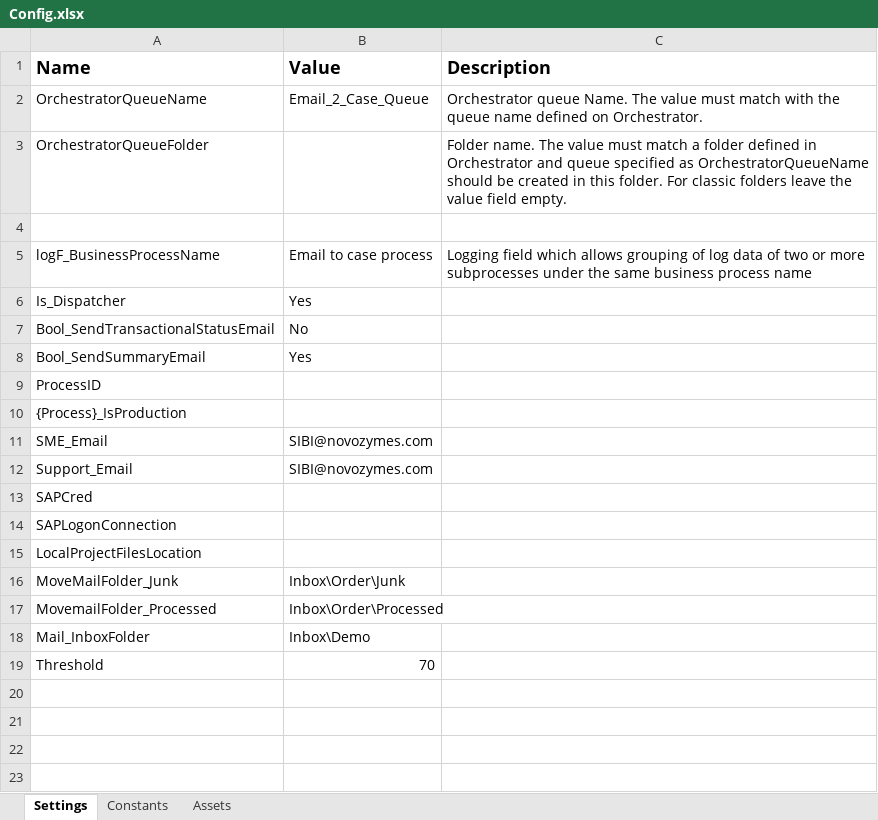
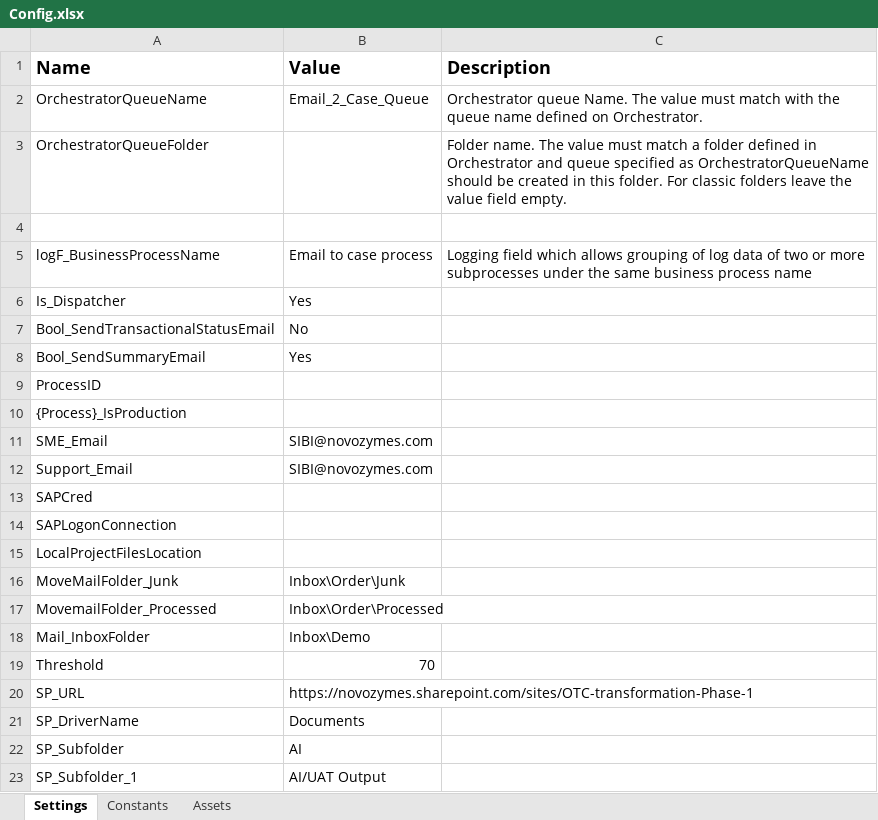
Before and after one commit to SIBIsrikanth/Email_To_Case, an Excel workbook: Data/Input/Config.xlsx, sheet Settings, drawn as a sheet; values as stored, in another font and other column widths than the file's, no borders; the diff names each change by its address in the sheet, - before the commit and + after, or states it on an @@ line.

```diff
--- a/Data/Input/Config.xlsx (sheet Settings)
+++ b/Data/Input/Config.xlsx (sheet Settings)
+row 20: SP_URL | https://novozymes.sharepoint.com/sites/OTC-transformation-Phase-1
+row 21: SP_DriverName | Documents
+row 22: SP_Subfolder | AI
+row 23: SP_Subfolder_1 | AI/UAT Output
```
Also changed, not shown: sheet Constants, 5 other files.
